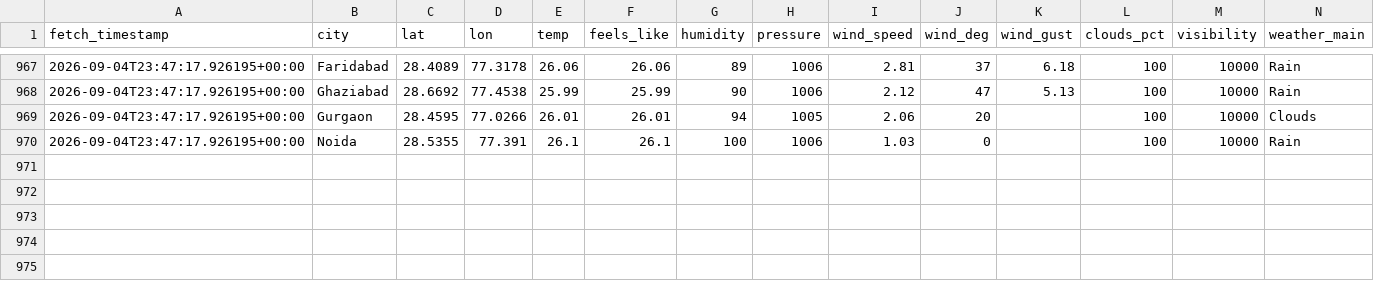
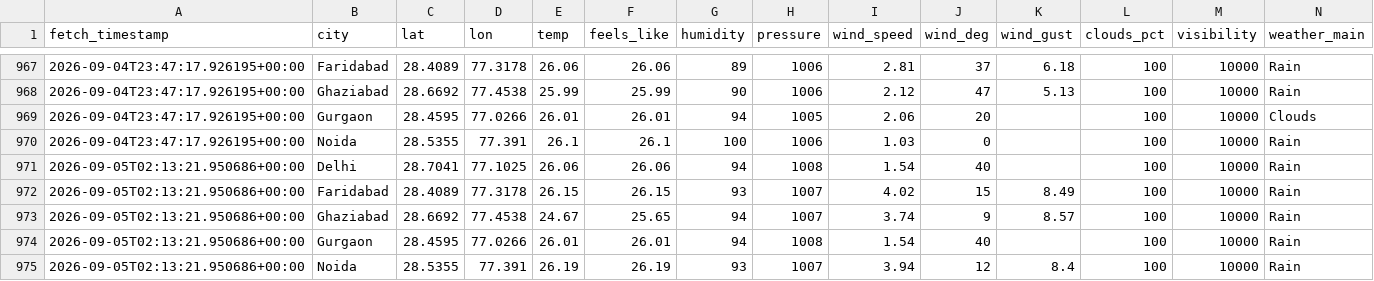
Before and after one commit to UpmaShukla276/UrbanAir-Hacakthon, a CSV file: aqi_model/weather_current_log.csv, drawn as a sheet; only a part is shown, gaps mark what is left out; rows hold the shown columns only; the diff names each change by its address in the sheet, - before the commit and + after, or states it on an @@ line.

```diff
--- a/aqi_model/weather_current_log.csv
+++ b/aqi_model/weather_current_log.csv
+row 971: 2026-09-05T02:13:21.950686+00:00 | Delhi | 28.7041 | 77.1025 | 26.06 | 26.06 | 94 | 1008 | 1.54 | 40 |  | 100 | 10000 | Rain
+row 972: 2026-09-05T02:13:21.950686+00:00 | Faridabad | 28.4089 | 77.3178 | 26.15 | 26.15 | 93 | 1007 | 4.02 | 15 | 8.49 | 100 | 10000 | Rain
+row 973: 2026-09-05T02:13:21.950686+00:00 | Ghaziabad | 28.6692 | 77.4538 | 24.67 | 25.65 | 94 | 1007 | 3.74 | 9 | 8.57 | 100 | 10000 | Rain
+row 974: 2026-09-05T02:13:21.950686+00:00 | Gurgaon | 28.4595 | 77.0266 | 26.01 | 26.01 | 94 | 1008 | 1.54 | 40 |  | 100 | 10000 | Rain
+row 975: 2026-09-05T02:13:21.950686+00:00 | Noida | 28.5355 | 77.391 | 26.19 | 26.19 | 93 | 1007 | 3.94 | 12 | 8.4 | 100 | 10000 | Rain
```
Also changed, not shown: aqi_model/live_pollutants_log.csv, urbanair_backend/live_ground_aqi_log.csv, 2 other files.
